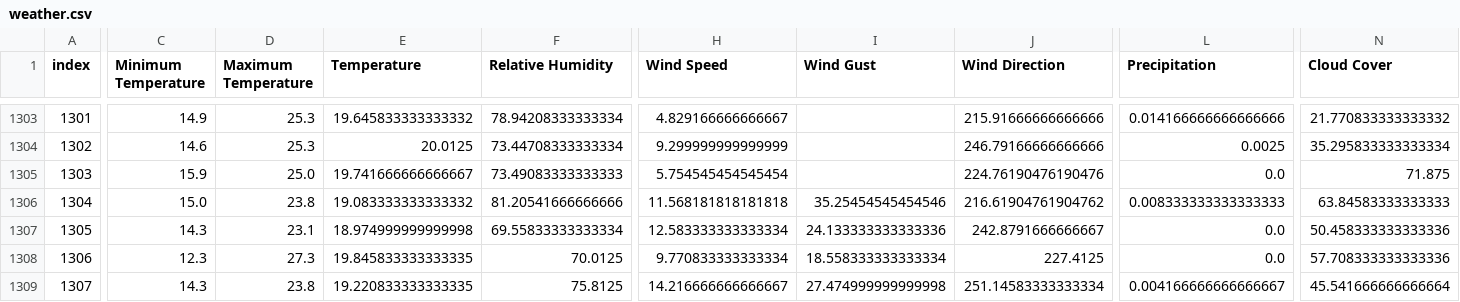
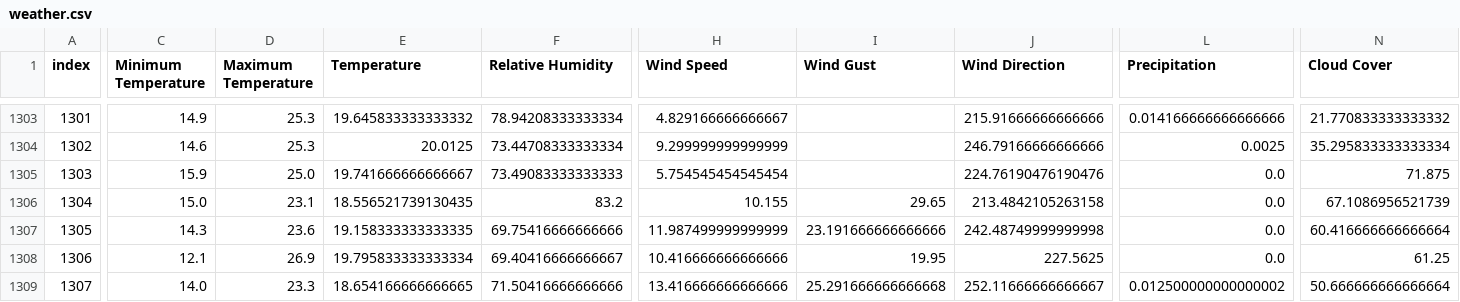
Before and after one commit to jkrauss/foodsight-backend, a CSV file: pipeline/data/1_trans/weather.csv, drawn as a sheet; only a part is shown, gaps mark what is left out; the diff covers the shown part only; the diff names each change by its address in the sheet, - before the commit and + after, or states it on an @@ line.

```diff
--- a/pipeline/data/1_trans/weather.csv
+++ b/pipeline/data/1_trans/weather.csv
-D1306 (Maximum Temperature): 23.8
+D1306 (Maximum Temperature): 23.1
-E1306 (Temperature): 19.083333333333332
+E1306 (Temperature): 18.556521739130435
-F1306 (Relative Humidity): 81.20541666666666
+F1306 (Relative Humidity): 83.2
-H1306 (Wind Speed): 11.568181818181818
+H1306 (Wind Speed): 10.155
-I1306 (Wind Gust): 35.25454545454546
+I1306 (Wind Gust): 29.65
-J1306 (Wind Direction): 216.61904761904762
+J1306 (Wind Direction): 213.4842105263158
-L1306 (Precipitation): 0.008333333333333333
+L1306 (Precipitation): 0.0
-N1306 (Cloud Cover): 63.84583333333333
+N1306 (Cloud Cover): 67.1086956521739
-D1307 (Maximum Temperature): 23.1
+D1307 (Maximum Temperature): 23.6
-E1307 (Temperature): 18.974999999999998
+E1307 (Temperature): 19.158333333333335
-F1307 (Relative Humidity): 69.55833333333334
+F1307 (Relative Humidity): 69.75416666666666
-H1307 (Wind Speed): 12.583333333333334
+H1307 (Wind Speed): 11.987499999999999
-I1307 (Wind Gust): 24.133333333333336
+I1307 (Wind Gust): 23.191666666666666
-J1307 (Wind Direction): 242.8791666666667
+J1307 (Wind Direction): 242.48749999999998
-N1307 (Cloud Cover): 50.458333333333336
+N1307 (Cloud Cover): 60.416666666666664
-C1308 (Minimum Temperature): 12.3
+C1308 (Minimum Temperature): 12.1
-D1308 (Maximum Temperature): 27.3
+D1308 (Maximum Temperature): 26.9
-E1308 (Temperature): 19.845833333333335
+E1308 (Temperature): 19.795833333333334
-F1308 (Relative Humidity): 70.0125
+F1308 (Relative Humidity): 69.40416666666667
-H1308 (Wind Speed): 9.770833333333334
+H1308 (Wind Speed): 10.416666666666666
-I1308 (Wind Gust): 18.558333333333334
+I1308 (Wind Gust): 19.95
-J1308 (Wind Direction): 227.4125
+J1308 (Wind Direction): 227.5625
-N1308 (Cloud Cover): 57.708333333333336
+N1308 (Cloud Cover): 61.25
-C1309 (Minimum Temperature): 14.3
+C1309 (Minimum Temperature): 14.0
-D1309 (Maximum Temperature): 23.8
+D1309 (Maximum Temperature): 23.3
-E1309 (Temperature): 19.220833333333335
+E1309 (Temperature): 18.654166666666665
-F1309 (Relative Humidity): 75.8125
+F1309 (Relative Humidity): 71.50416666666666
-H1309 (Wind Speed): 14.216666666666667
+H1309 (Wind Speed): 13.416666666666666
-I1309 (Wind Gust): 27.474999999999998
+I1309 (Wind Gust): 25.291666666666668
-J1309 (Wind Direction): 251.14583333333334
+J1309 (Wind Direction): 252.11666666666667
-L1309 (Precipitation): 0.004166666666666667
+L1309 (Precipitation): 0.012500000000000002
-N1309 (Cloud Cover): 45.541666666666664
+N1309 (Cloud Cover): 50.666666666666664
```
Also changed, not shown: 110 edited cells elsewhere in this file, pipeline/data/0_raw/weather/weather_2021-07-24_21d.csv, pipeline/data/0_raw/weather_forecast/forecast.csv, 10 other files.
